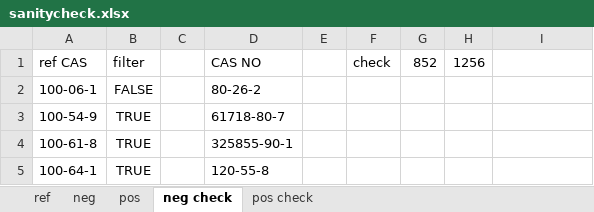
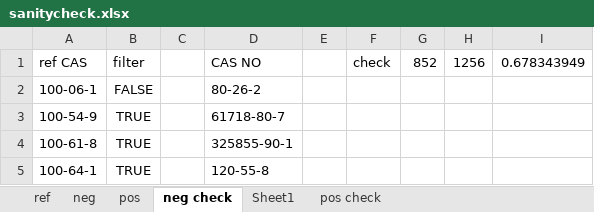
Before and after one commit to kevingeo11/seminar-toxicity, an Excel workbook: data/skin-sensitization/sanitycheck.xlsx, sheet neg check, drawn as a sheet; only a part is shown; values as stored, in another font and other column widths than the file's, no borders; the diff names each change by its address in the sheet, - before the commit and + after, or states it on an @@ line.

```diff
--- a/data/skin-sensitization/sanitycheck.xlsx (sheet neg check)
+++ b/data/skin-sensitization/sanitycheck.xlsx (sheet neg check)
+sheet tab: Sheet1
-I1: (empty)
+I1: 0.678343949
```
Also changed, not shown: sheet neg, data/acute-dermal/sanitycheck.xlsx, data/acute-inhalation/sanitycheck.xlsx, 4 other files.
